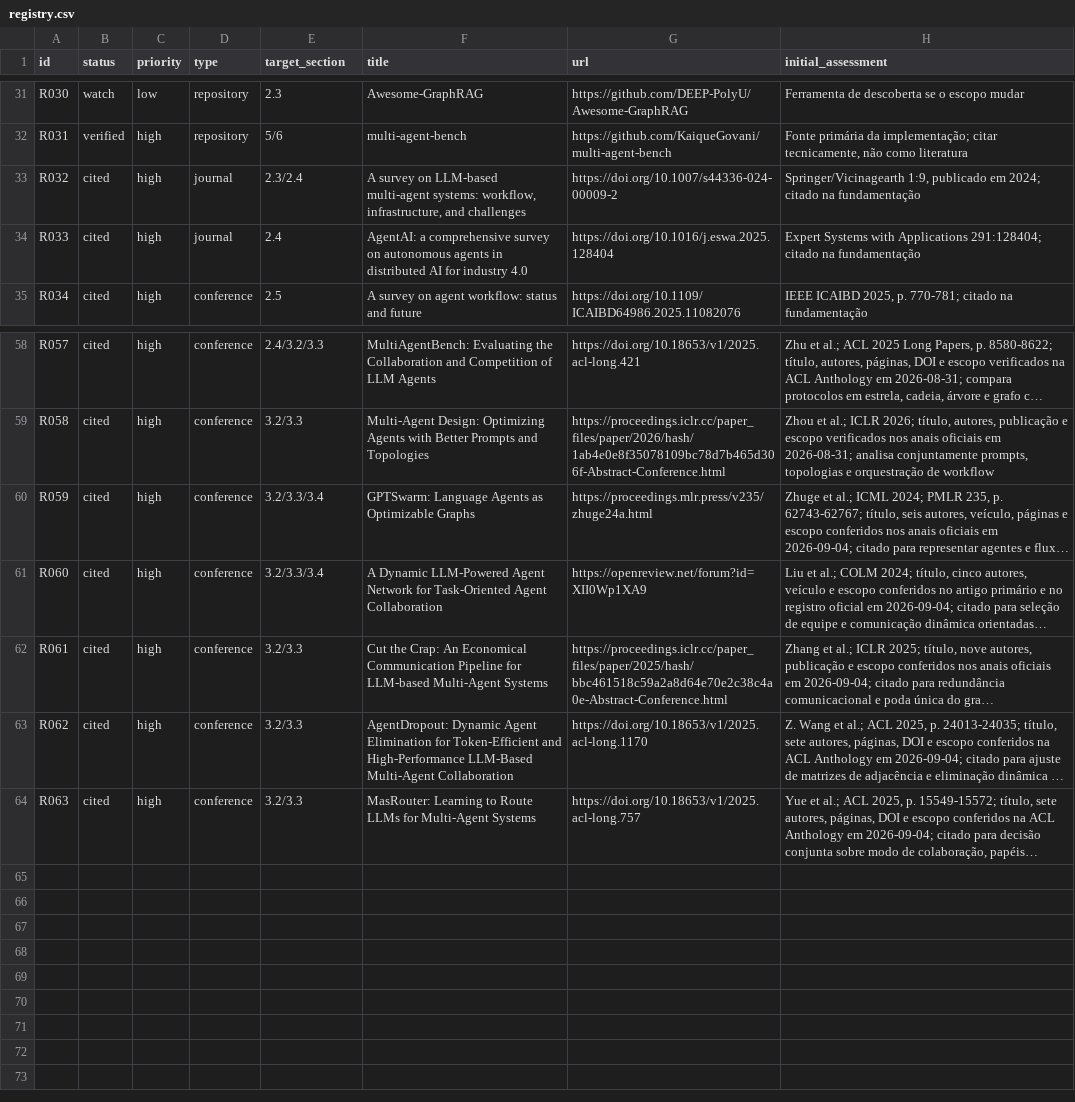
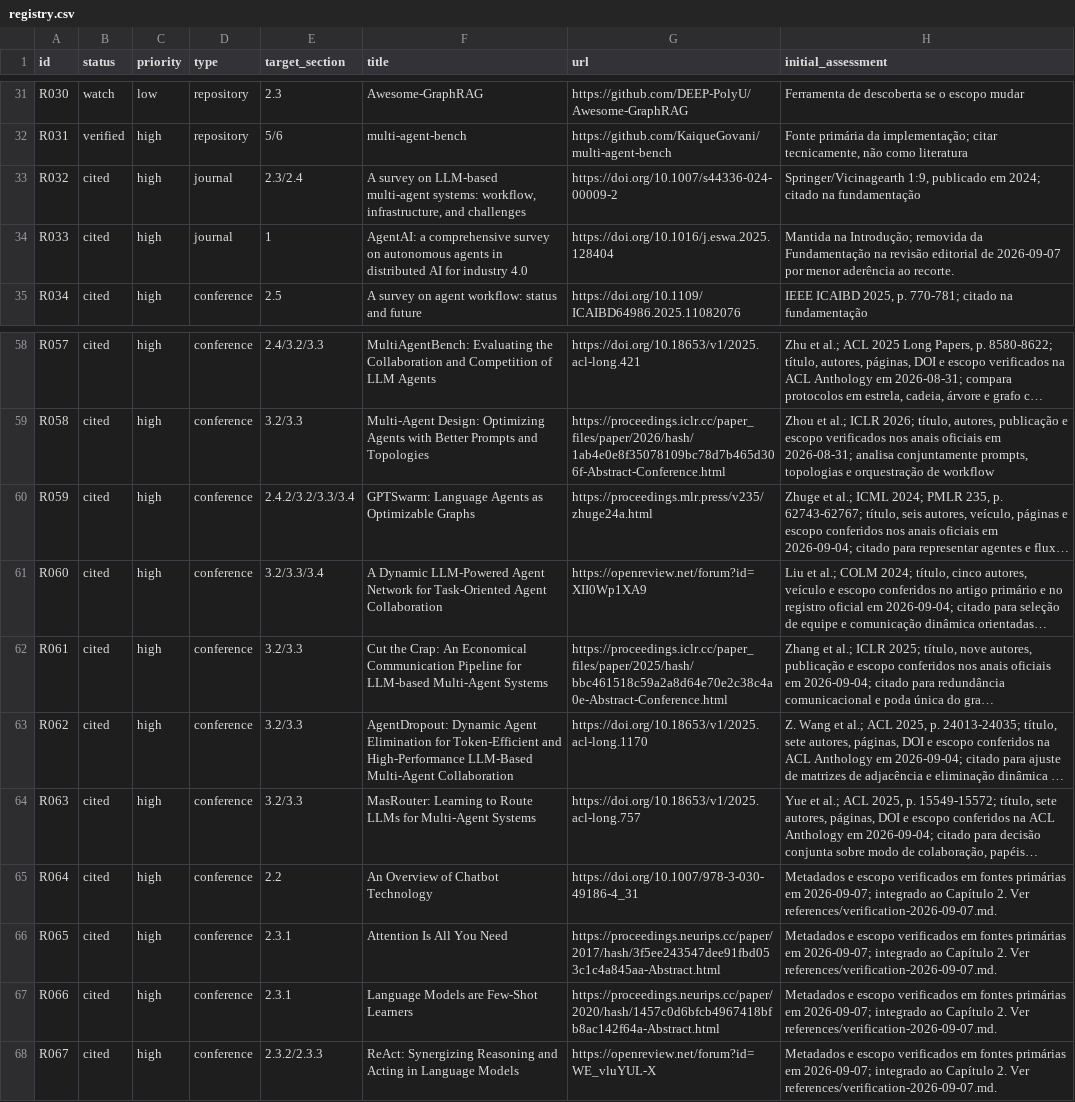
Before and after one commit to KaiqueGovani/multi-agent-bench, a CSV file: docs/tcc/references/registry.csv, drawn as a sheet; only a part is shown, gaps mark what is left out; long unchanged cells end in …; the diff names each change by its address in the sheet, - before the commit and + after, or states it on an @@ line.

```diff
--- a/docs/tcc/references/registry.csv
+++ b/docs/tcc/references/registry.csv
-E34 (target_section): 2.4
+E34 (target_section): 1
-H34 (initial_assessment): Expert Systems with Applications 291:128404; citado na fundamentação
+H34 (initial_assessment): Mantida na Introdução; removida da Fundamentação na revisão editorial de 2026-09-07 por menor aderência ao recorte.
-E60 (target_section): 3.2/3.3/3.4
+E60 (target_section): 2.4.2/3.2/3.3/3.4
+row 65: R064 | cited | high | conference | 2.2 | An Overview of Chatbot Technology | https://doi.org/10.1007/978-3-030-49186-4_31 | Metadados e escopo verificados em fontes primárias em 2026-09-07; integrado ao Capítulo 2. Ver references/verification-2026-09-07.md.
+row 66: R065 | cited | high | conference | 2.3.1 | Attention Is All You Need | https://proceedings.neurips.cc/paper/2017/hash/3f5ee243547dee91fbd053c1c4a845aa-Abstract.html | Metadados e escopo verificados em fontes primárias em 2026-09-07; integrado ao Capítulo 2. Ver references/verification-2026-09-07.md.
+row 67: R066 | cited | high | conference | 2.3.1 | Language Models are Few-Shot Learners | https://proceedings.neurips.cc/paper/2020/hash/1457c0d6bfcb4967418bfb8ac142f64a-Abstract.html | Metadados e escopo verificados em fontes primárias em 2026-09-07; integrado ao Capítulo 2. Ver references/verification-2026-09-07.md.
+row 68: R067 | cited | high | conference | 2.3.2/2.3.3 | ReAct: Synergizing Reasoning and Acting in Language Models | https://openreview.net/forum?id=WE_vluYUL-X | Metadados e escopo verificados em fontes primárias em 2026-09-07; integrado ao Capítulo 2. Ver references/verification-2026-09-07.md.
```
Also changed, not shown: docs/tcc/figures/inventory.csv, 41 other files.
